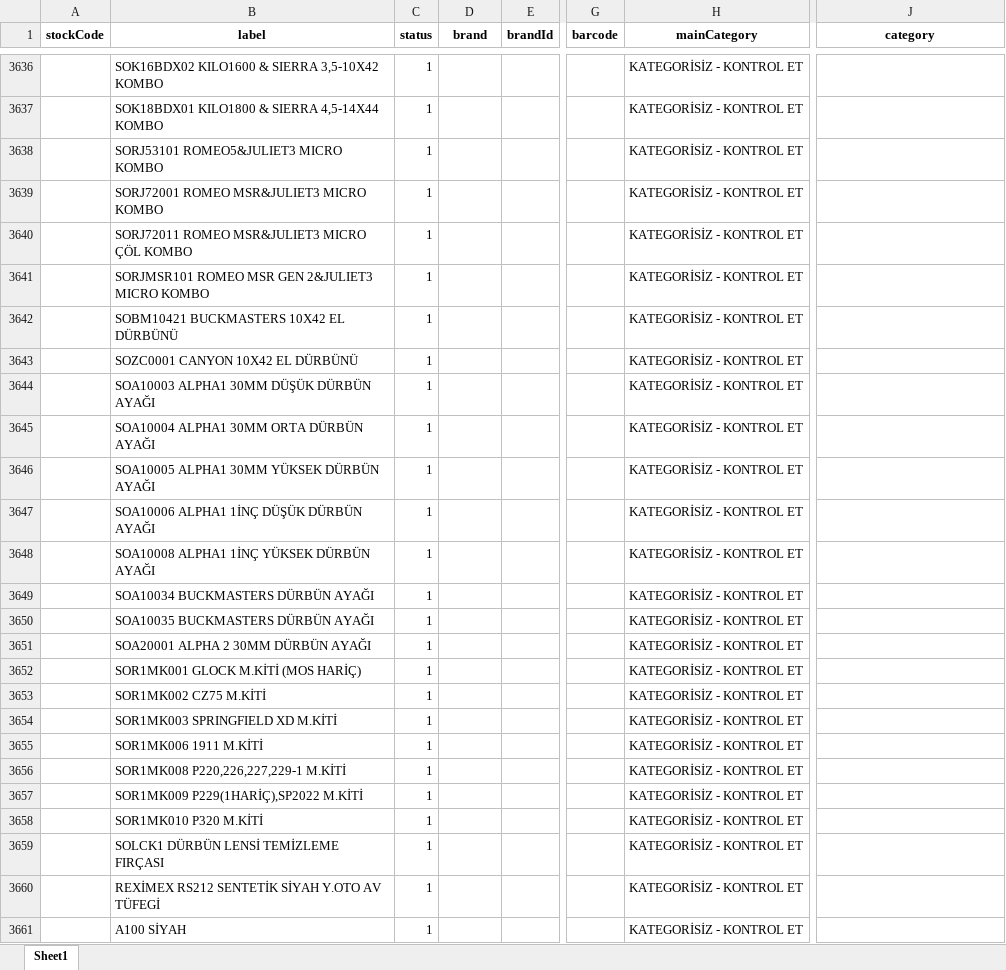
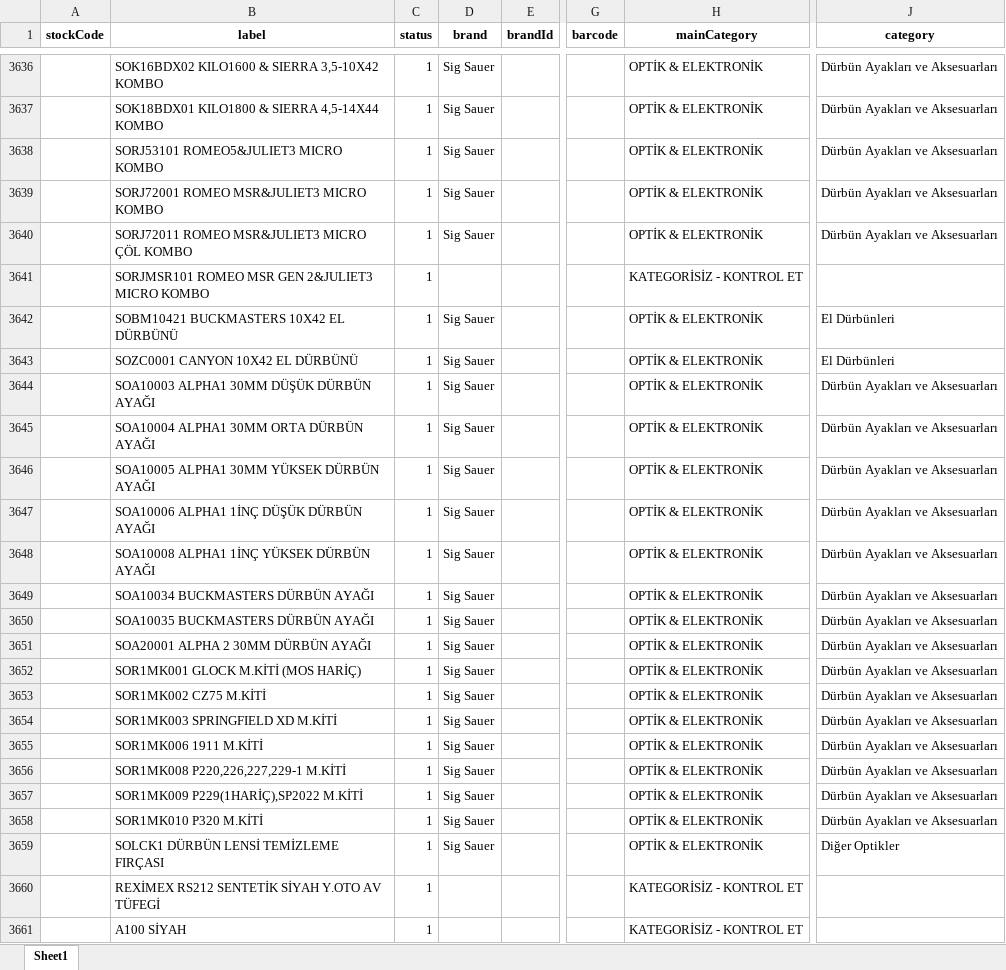
Before and after one commit to buminstudios/prizma-av-bayi-entegrasyon, an Excel workbook: prizma-urunler-guncel.xlsx, sheet Sheet1, drawn as a sheet; only a part is shown, gaps mark what is left out; values as stored, in another font and other column widths than the file's, no borders; the diff covers the shown part only; the diff names each change by its address in the sheet, - before the commit and + after, or states it on an @@ line.

Commit message:
chore: optik & elektronik markaları (Sig Sauer, Vormex) işlendi ve son kontroller yapıldı

```diff
--- a/prizma-urunler-guncel.xlsx (sheet Sheet1)
+++ b/prizma-urunler-guncel.xlsx (sheet Sheet1)
-D3636:D3640 (brand): (empty)
+D3636:D3640 (brand): Sig Sauer
-H3636:H3640 (mainCategory): KATEGORİSİZ - KONTROL ET
+H3636:H3640 (mainCategory): OPTİK & ELEKTRONİK
-J3636:J3640 (category): (empty)
+J3636:J3640 (category): Dürbün Ayakları ve Aksesuarları
-D3642:D3659 (brand): (empty)
+D3642:D3659 (brand): Sig Sauer
-H3642:H3659 (mainCategory): KATEGORİSİZ - KONTROL ET
+H3642:H3659 (mainCategory): OPTİK & ELEKTRONİK
-J3642:J3643 (category): (empty)
+J3642:J3643 (category): El Dürbünleri
-J3644:J3658 (category): (empty)
+J3644:J3658 (category): Dürbün Ayakları ve Aksesuarları
-J3659 (category): (empty)
+J3659 (category): Diğer Optikler
```
Also changed, not shown: 231 edited cells elsewhere in this sheet, 4 other files.
